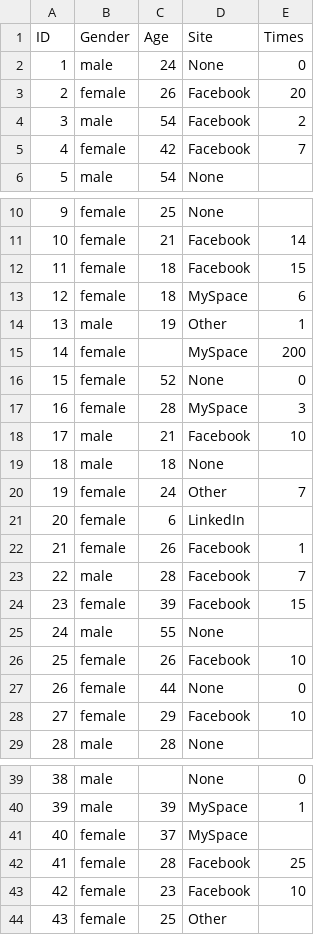
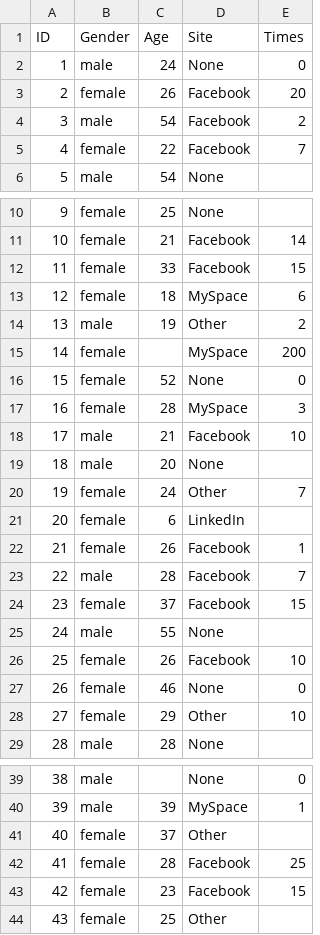
Before and after one commit to adel17172737/Adil12, a CSV file: social_network.csv, drawn as a sheet; only a part is shown, gaps mark what is left out; the diff covers the shown part only.

Commit message:
Update social_network.csv

```diff
--- a/social_network.csv
+++ b/social_network.csv
@@ -4,3 +4,3 @@
 3,male,54,Facebook,2
-4,female,42,Facebook,7
+4,female,22,Facebook,7
 5,male,54,None,
@@ -11,5 +11,5 @@
 10,female,21,Facebook,14
-11,female,18,Facebook,15
+11,female,33,Facebook,15
 12,female,18,MySpace,6
-13,male,19,Other,1
+13,male,19,Other,2
 14,female,,MySpace,200
@@ -18,3 +18,3 @@
 17,male,21,Facebook,10
-18,male,18,None,
+18,male,20,None,
 19,female,24,Other,7
@@ -23,7 +23,7 @@
 22,male,28,Facebook,7
-23,female,39,Facebook,15
+23,female,37,Facebook,15
 24,male,55,None,
 25,female,26,Facebook,10
-26,female,44,None,0
-27,female,29,Facebook,10
+26,female,46,None,0
+27,female,29,Other,10
 28,male,28,None,
@@ -40,5 +40,5 @@
 39,male,39,MySpace,1
-40,female,37,MySpace,
+40,female,37,Other,
 41,female,28,Facebook,25
-42,female,23,Facebook,10
+42,female,23,Facebook,15
 43,female,25,Other,
```
Also changed, not shown: 2 edited cells elsewhere in this file.
